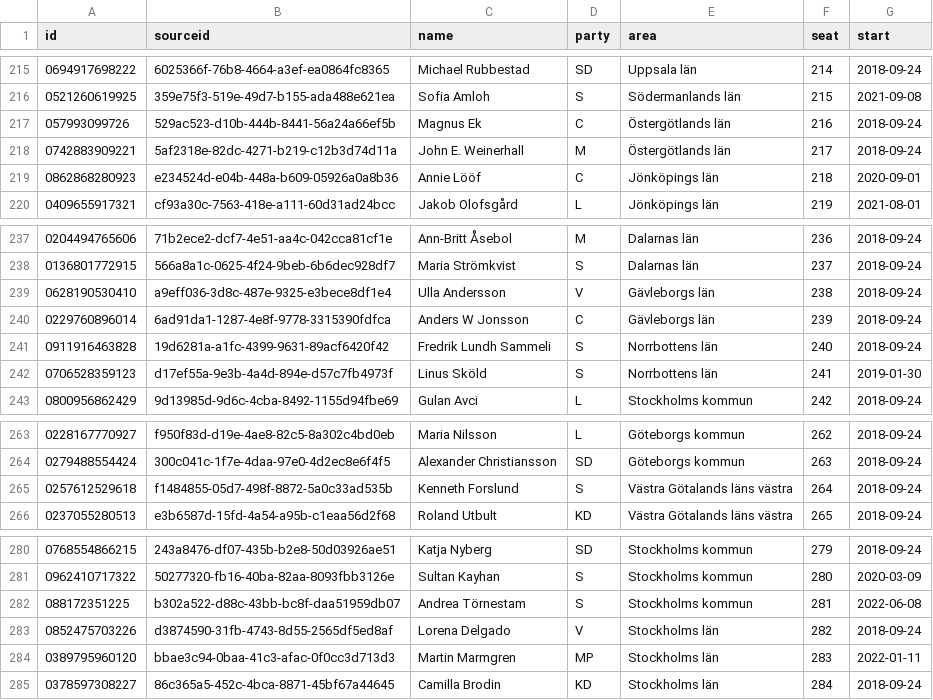
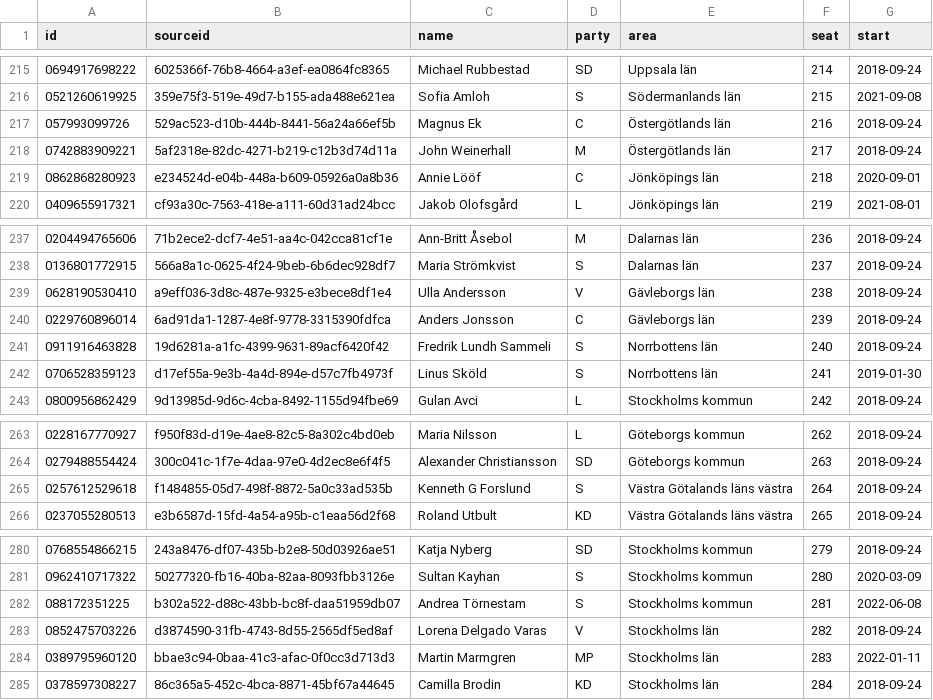
Before and after one commit to every-politician-scrapers/sweden-riksdag-api-current, a CSV file: data/official.csv, drawn as a sheet; only a part is shown, gaps mark what is left out; the diff covers the shown part only.

```diff
--- a/data/official.csv
+++ b/data/official.csv
@@ -217,3 +217,3 @@ id,sourceid,name,party,area,seat,start
 057993099726,529ac523-d10b-444b-8441-56a24a66ef5b,Magnus Ek,C,Östergötlands län,216,2018-09-24
-0742883909221,5af2318e-82dc-4271-b219-c12b3d74d11a,John E. Weinerhall,M,Östergötlands län,217,2018-09-24
+0742883909221,5af2318e-82dc-4271-b219-c12b3d74d11a,John Weinerhall,M,Östergötlands län,217,2018-09-24
 0862868280923,e234524d-e04b-448a-b609-05926a0a8b36,Annie Lööf,C,Jönköpings län,218,2020-09-01
@@ -239,3 +239,3 @@ id,sourceid,name,party,area,seat,start
 0628190530410,a9eff036-3d8c-487e-9325-e3bece8df1e4,Ulla Andersson,V,Gävleborgs län,238,2018-09-24
-0229760896014,6ad91da1-1287-4e8f-9778-3315390fdfca,Anders W Jonsson,C,Gävleborgs län,239,2018-09-24
+0229760896014,6ad91da1-1287-4e8f-9778-3315390fdfca,Anders Jonsson,C,Gävleborgs län,239,2018-09-24
 0911916463828,19d6281a-a1fc-4399-9631-89acf6420f42,Fredrik Lundh Sammeli,S,Norrbottens län,240,2018-09-24
@@ -264,3 +264,3 @@ id,sourceid,name,party,area,seat,start
 0279488554424,300c041c-1f7e-4daa-97e0-4d2ec8e6f4f5,Alexander Christiansson,SD,Göteborgs kommun,263,2018-09-24
-0257612529618,f1484855-05d7-498f-8872-5a0c33ad535b,Kenneth Forslund,S,Västra Götalands läns västra,264,2018-09-24
+0257612529618,f1484855-05d7-498f-8872-5a0c33ad535b,Kenneth G Forslund,S,Västra Götalands läns västra,264,2018-09-24
 0237055280513,e3b6587d-15fd-4a54-a95b-c1eaa56d2f68,Roland Utbult,KD,Västra Götalands läns västra,265,2018-09-24
@@ -282,3 +282,3 @@ id,sourceid,name,party,area,seat,start
 088172351225,b302a522-d88c-43bb-bc8f-daa51959db07,Andrea Törnestam,S,Stockholms kommun,281,2022-06-08
-0852475703226,d3874590-31fb-4743-8d55-2565df5ed8af,Lorena Delgado,V,Stockholms län,282,2018-09-24
+0852475703226,d3874590-31fb-4743-8d55-2565df5ed8af,Lorena Delgado Varas,V,Stockholms län,282,2018-09-24
 0389795960120,bbae3c94-0baa-41c3-afac-0f0cc3d713d3,Martin Marmgren,MP,Stockholms län,283,2022-01-11
```
Also changed, not shown: 5 edited cells elsewhere in this file, data/diff.csv.
